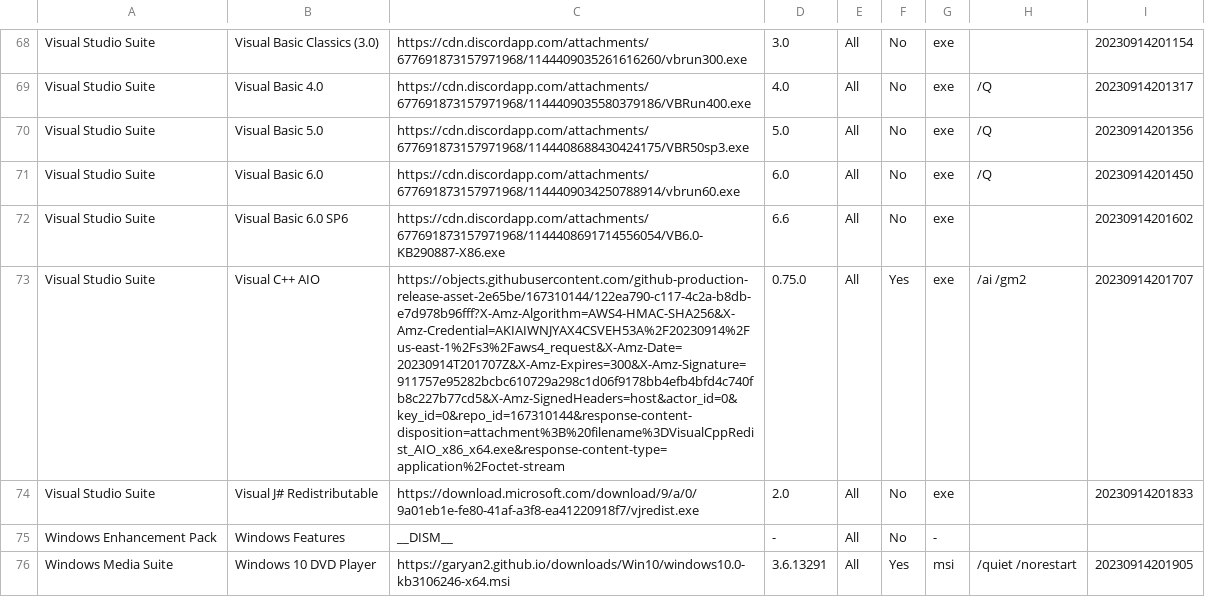
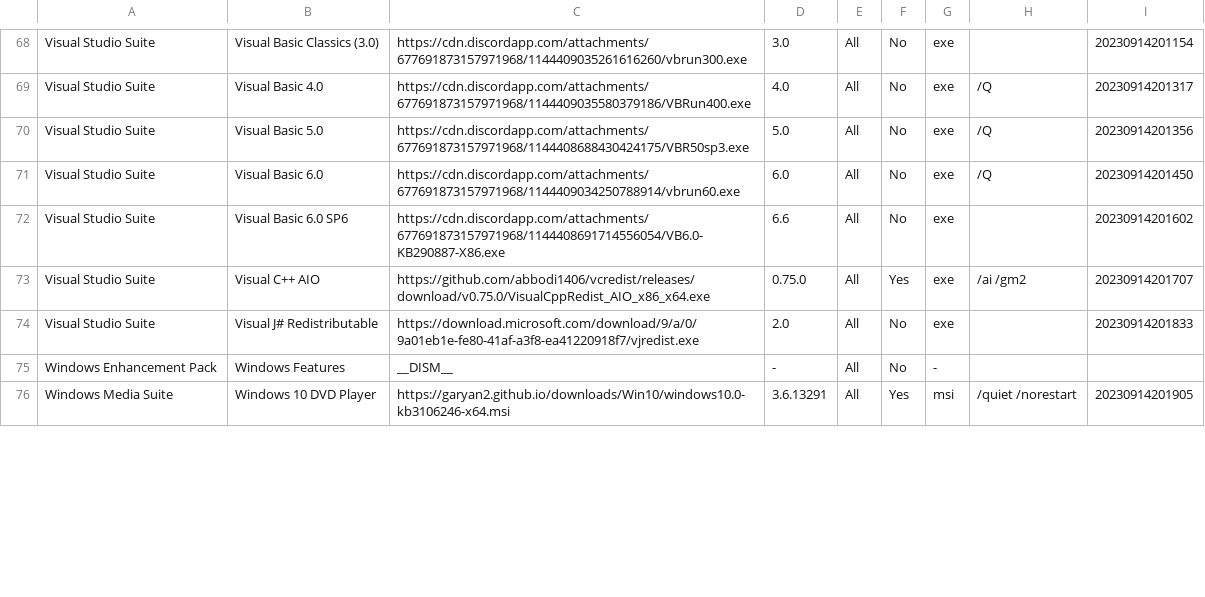
Before and after one commit to LudoLud/RuntimesPatcher, a CSV file: Liste.csv, drawn as a sheet; only a part is shown, gaps mark what is left out; the diff covers the shown part only; the diff names each change by its address in the sheet, - before the commit and + after, or states it on an @@ line.

Commit message:
Update Liste.csv

```diff
--- a/Liste.csv
+++ b/Liste.csv
-C73: https://objects.githubusercontent.com/github-production-release-asset-2e65be/167310144/122ea790-c117-4c2a-b8db-e7d978b96fff?X-Amz-Algorithm=AWS4-HMAC-SHA256&X-Amz-Credential=AKIAIWNJYAX4CSVEH53A%2F20230914%2Fus-east-1%2Fs3%2Faws4_request&X-Amz-Date=20230914T201707Z&X-Amz-Expires=300&X-Amz-Signature=911757e95282bcbc610729a298c1d06f9178bb4efb4bfd4c740fb8c227b77cd5&X-Amz-SignedHeaders=host&actor_id=0&key_id=0&repo_id=167310144&response-content-disposition=attachment%3B%20filename%3DVisualCppRedist_AIO_x86_x64.exe&response-content-type=application%2Foctet-stream
+C73: https://github.com/abbodi1406/vcredist/releases/download/v0.75.0/VisualCppRedist_AIO_x86_x64.exe
```
Also changed, not shown: 3 edited cells elsewhere in this file.
